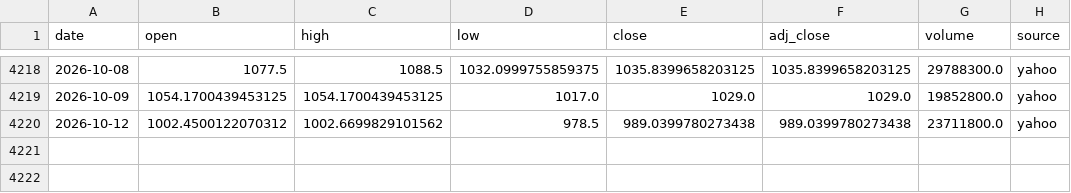
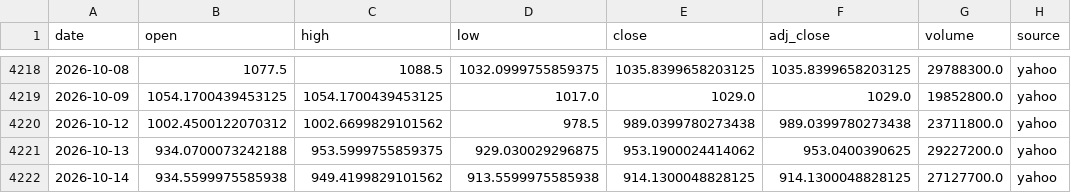
Before and after one commit to SANGMOLEE/soxl-data, a CSV file: data/prices/MU.csv, drawn as a sheet; only a part is shown, gaps mark what is left out.

```diff
--- a/data/prices/MU.csv
+++ b/data/prices/MU.csv
@@ -4220 +4220,3 @@ date,open,high,low,close,adj_close,volume,source
 2026-10-12,1002.4500122070312,1002.6699829101562,978.5,989.0399780273438,989.0399780273438,23711800.0,yahoo
+2026-10-13,934.0700073242188,953.5999755859375,929.030029296875,953.1900024414062,953.0400390625,29227200.0,yahoo
+2026-10-14,934.5599975585938,949.4199829101562,913.5599975585938,914.1300048828125,914.1300048828125,27127700.0,yahoo
```
Also changed, not shown: data/prices/NVDA.csv, data/prices/SOXL.csv, 12 other files.
